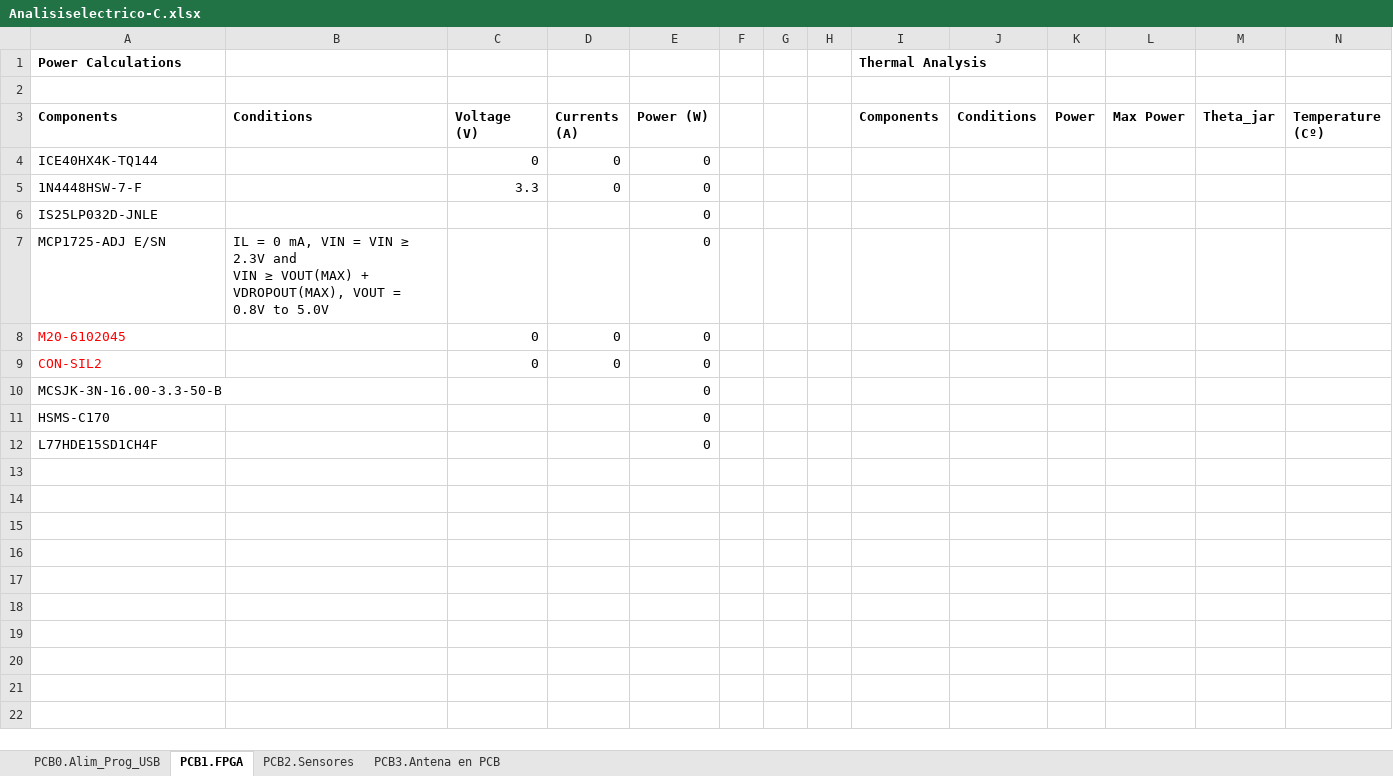
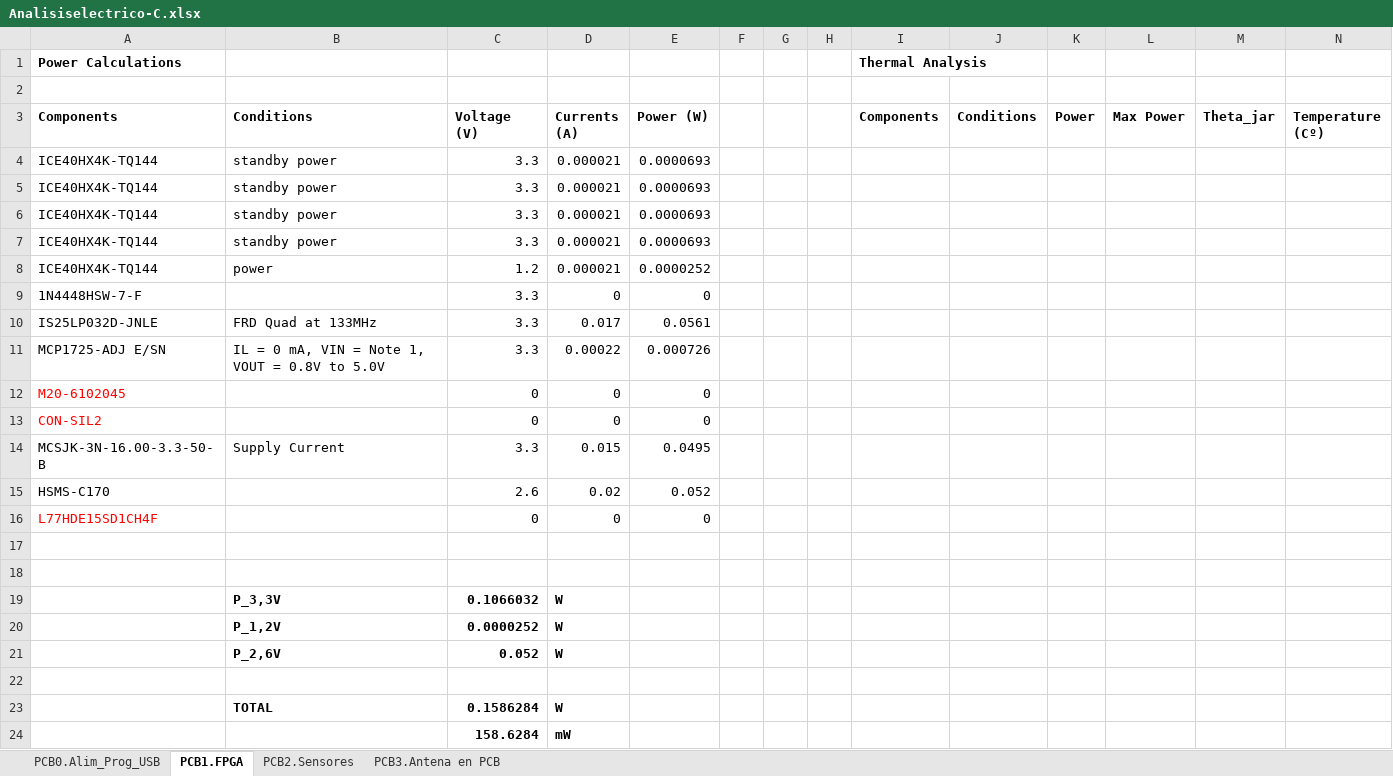
Before and after one commit to medpar/TP1, an Excel workbook: Hardware/Analisis Eléctrico y Térmico/Analisiselectrico-C.xlsx, sheet PCB1.FPGA, drawn as a sheet; values as stored, in another font and other column widths than the file's, no borders; removed rows and columns are numbered as before the commit, all else as after; ↵ is a line break in a cell; the diff names each change by its address in the sheet, - before the commit and + after, or states it on an @@ line.

Commit message:
añadido algunos analisis electricos

```diff
--- a/Hardware/Analisis Eléctrico y Térmico/Analisiselectrico-C.xlsx (sheet PCB1.FPGA)
+++ b/Hardware/Analisis Eléctrico y Térmico/Analisiselectrico-C.xlsx (sheet PCB1.FPGA)
-row 4: ICE40HX4K-TQ144 |  | 0 | 0 | 0
+row 4: ICE40HX4K-TQ144 | standby power | 3.3 | 0.000021 | 0.0000693
+row 5: ICE40HX4K-TQ144 | standby power | 3.3 | 0.000021 | 0.0000693
+row 6: ICE40HX4K-TQ144 | standby power | 3.3 | 0.000021 | 0.0000693
+row 7: ICE40HX4K-TQ144 | standby power | 3.3 | 0.000021 | 0.0000693
+row 8: ICE40HX4K-TQ144 | power | 1.2 | 0.000021 | 0.0000252
-row 6: IS25LP032D-JNLE |  |  |  | 0
-row 7: MCP1725-ADJ E/SN | IL = 0 mA, VIN = VIN ≥ 2.3V and ↵ VIN ≥ VOUT(MAX) + VDROPOUT(MAX), VOUT = 0.8V to 5.0V |  |  | 0
+row 10: IS25LP032D-JNLE | FRD Quad at 133MHz | 3.3 | 0.017 | 0.0561
+row 11: MCP1725-ADJ E/SN | IL = 0 mA, VIN = Note 1, ↵ VOUT = 0.8V to 5.0V | 3.3 | 0.00022 | 0.000726
-row 10: MCSJK-3N-16.00-3.3-50-B |  |  |  | 0
-row 11: HSMS-C170 |  |  |  | 0
+row 14: MCSJK-3N-16.00-3.3-50-B | Supply Current | 3.3 | 0.015 | 0.0495
+row 15: HSMS-C170 |  | 2.6 | 0.02 | 0.052
-A16 text colour: black
+A16 text colour: #FF0000
-C16 (Voltage (V)): (empty)
+C16 (Voltage (V)): 0
-D16 (Currents (A)): (empty)
+D16 (Currents (A)): 0
+row 17: (empty)
+row 18: (empty)
+row 19:  | P_3,3V | 0.1066032 | W
+row 20:  | P_1,2V | 0.0000252 | W
+row 21:  | P_2,6V | 0.052 | W
+row 22: (empty)
+row 23:  | TOTAL | 0.1586284 | W
+row 24:  |  | 158.6284 | mW
```
Also changed, not shown: sheet PCB2.Sensores, sheet PCB0.Alim_Prog_USB, sheet PCB3.Antena en PCB, formulas that keep their value, 2 other files.
